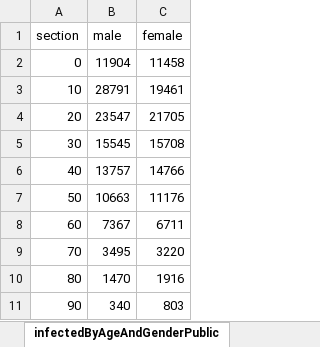
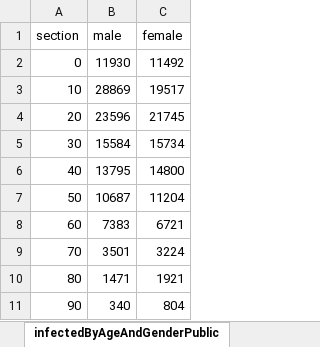
Before and after one commit to erasta/CovidDataIsrael, an Excel workbook: out/covid.xlsx, sheet infectedByAgeAndGenderPublic, drawn as a sheet; values as stored, in another font and other column widths than the file's, no borders; the diff names each change by its address in the sheet, - before the commit and + after, or states it on an @@ line.

```diff
--- a/out/covid.xlsx (sheet infectedByAgeAndGenderPublic)
+++ b/out/covid.xlsx (sheet infectedByAgeAndGenderPublic)
-B2 (male): 11904
+B2 (male): 11930
-C2 (female): 11458
+C2 (female): 11492
-B3 (male): 28791
+B3 (male): 28869
-C3 (female): 19461
+C3 (female): 19517
-B4 (male): 23547
+B4 (male): 23596
-C4 (female): 21705
+C4 (female): 21745
-B5 (male): 15545
+B5 (male): 15584
-C5 (female): 15708
+C5 (female): 15734
-B6 (male): 13757
+B6 (male): 13795
-C6 (female): 14766
+C6 (female): 14800
-B7 (male): 10663
+B7 (male): 10687
-C7 (female): 11176
+C7 (female): 11204
-B8 (male): 7367
+B8 (male): 7383
-C8 (female): 6711
+C8 (female): 6721
-B9 (male): 3495
+B9 (male): 3501
-C9 (female): 3220
+C9 (female): 3224
-B10 (male): 1470
+B10 (male): 1471
-C10 (female): 1916
+C10 (female): 1921
-C11 (female): 803
+C11 (female): 804
```
Also changed, not shown: sheet contagionDataPerCityPublic, sheet patientsPerDate, sheet deadDelta_computed, sheet deadPatientsPerDate, sheet hospitalStatus, sheet sickPerDateTwoDays, 11 more sheets, 19 other files.
